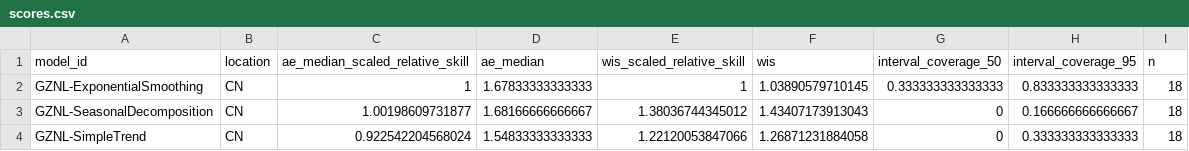
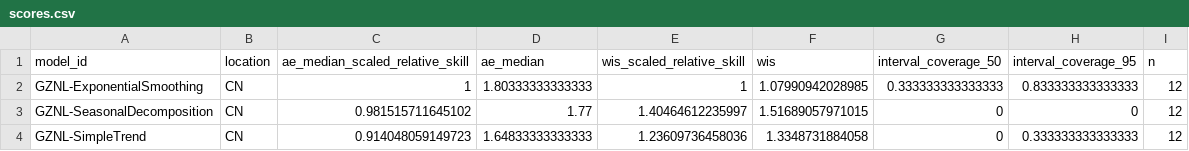
Before and after one commit to dailypartita/China-COVID-19-Forecast-Dashboard, a CSV file: scores/wk inc covid prop ili/Available evaluations/location/scores.csv, drawn as a sheet.

Commit message:
update score data

```diff
--- a/scores/wk inc covid prop ili/Available evaluations/location/scores.csv
+++ b/scores/wk inc covid prop ili/Available evaluations/location/scores.csv
@@ -1,4 +1,4 @@
 "model_id","location","ae_median_scaled_relative_skill","ae_median","wis_scaled_relative_skill","wis","interval_coverage_50","interval_coverage_95","n"
-"GZNL-ExponentialSmoothing","CN",1,1.67833333333333,1,1.03890579710145,0.333333333333333,0.833333333333333,18
-"GZNL-SeasonalDecomposition","CN",1.00198609731877,1.68166666666667,1.38036744345012,1.43407173913043,0,0.166666666666667,18
-"GZNL-SimpleTrend","CN",0.922542204568024,1.54833333333333,1.22120053847066,1.26871231884058,0,0.333333333333333,18
+"GZNL-ExponentialSmoothing","CN",1,1.80333333333333,1,1.07990942028985,0.333333333333333,0.833333333333333,12
+"GZNL-SeasonalDecomposition","CN",0.981515711645102,1.77,1.40464612235997,1.51689057971015,0,0,12
+"GZNL-SimpleTrend","CN",0.914048059149723,1.64833333333333,1.23609736458036,1.3348731884058,0,0.333333333333333,12
```
Also changed, not shown: scores/wk inc covid prop ili/Available evaluations/horizon/scores.csv, scores/wk inc covid prop ili/Available evaluations/scores.csv, 1 other file.
